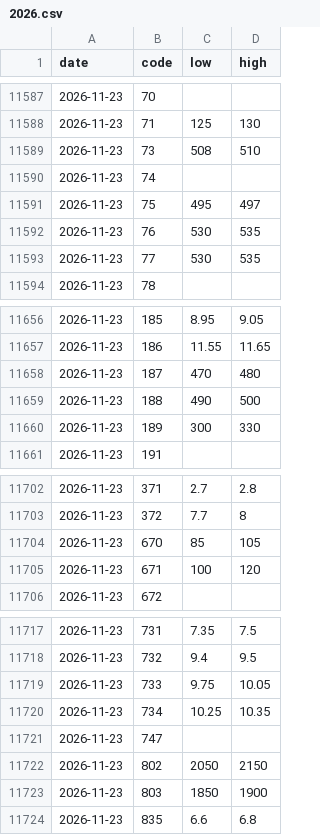
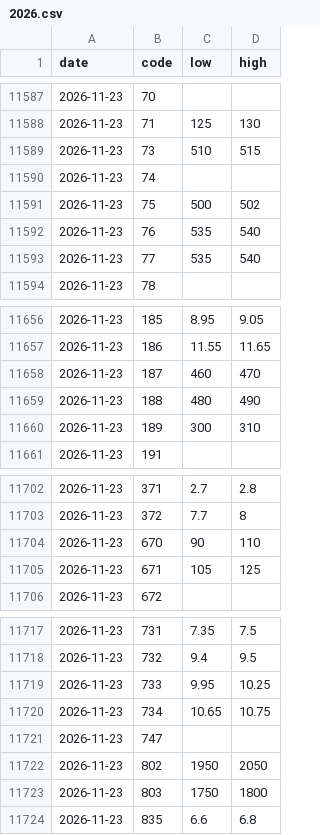
Before and after one commit to a1oysio/datini, a CSV file: dataset/verona/prices/2026.csv, drawn as a sheet; only a part is shown, gaps mark what is left out; the diff covers the shown part only.

```diff
--- a/dataset/verona/prices/2026.csv
+++ b/dataset/verona/prices/2026.csv
@@ -11588,7 +11588,7 @@ date,code,low,high
 2026-11-23,71,125,130
-2026-11-23,73,508,510
+2026-11-23,73,510,515
 2026-11-23,74,,
-2026-11-23,75,495,497
-2026-11-23,76,530,535
-2026-11-23,77,530,535
+2026-11-23,75,500,502
+2026-11-23,76,535,540
+2026-11-23,77,535,540
 2026-11-23,78,,
@@ -11657,5 +11657,5 @@ date,code,low,high
 2026-11-23,186,11.55,11.65
-2026-11-23,187,470,480
-2026-11-23,188,490,500
-2026-11-23,189,300,330
+2026-11-23,187,460,470
+2026-11-23,188,480,490
+2026-11-23,189,300,310
 2026-11-23,191,,
@@ -11703,4 +11703,4 @@ date,code,low,high
 2026-11-23,372,7.7,8
-2026-11-23,670,85,105
-2026-11-23,671,100,120
+2026-11-23,670,90,110
+2026-11-23,671,105,125
 2026-11-23,672,,
@@ -11718,7 +11718,7 @@ date,code,low,high
 2026-11-23,732,9.4,9.5
-2026-11-23,733,9.75,10.05
-2026-11-23,734,10.25,10.35
+2026-11-23,733,9.95,10.25
+2026-11-23,734,10.65,10.75
 2026-11-23,747,,
-2026-11-23,802,2050,2150
-2026-11-23,803,1850,1900
+2026-11-23,802,1950,2050
+2026-11-23,803,1750,1800
 2026-11-23,835,6.6,6.8
```
Also changed, not shown: 58 edited cells elsewhere in this file, dataset/verona/revisions.csv, 1 other file.
